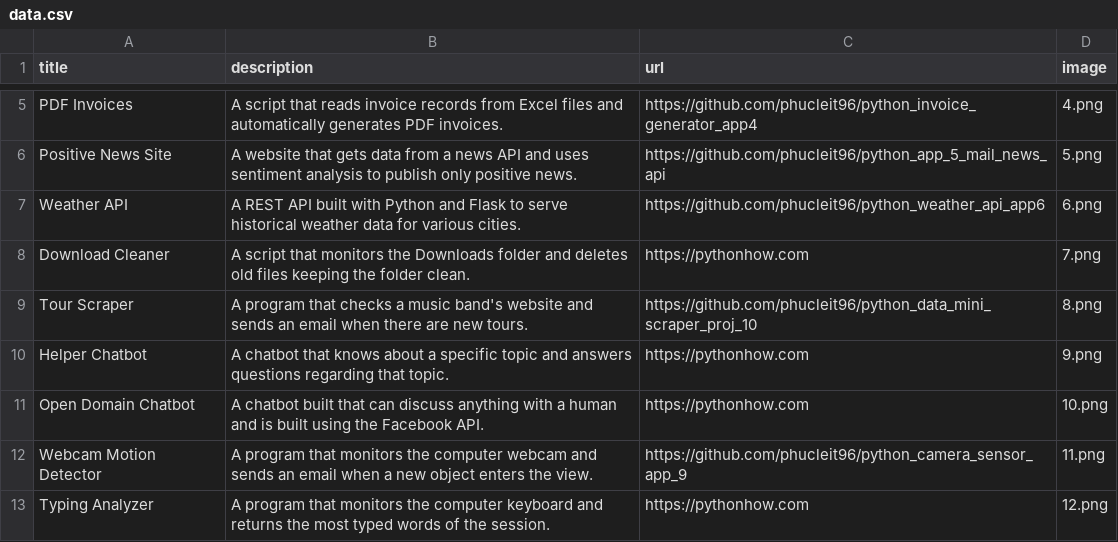
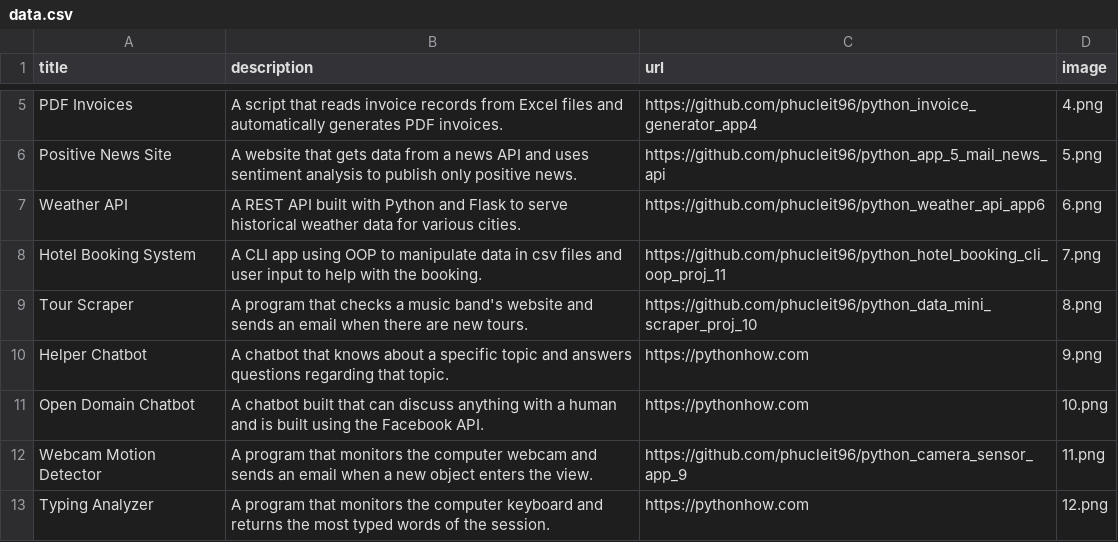
Before and after one commit to phucleit96/python_portfolio_app_2, a CSV file: data.csv, drawn as a sheet; only a part is shown, gaps mark what is left out; removed rows and columns are numbered as before the commit, all else as after; the diff names each change by its address in the sheet, - before the commit and + after, or states it on an @@ line.

Commit message:
update link project 7

```diff
--- a/data.csv
+++ b/data.csv
-row 8: Download Cleaner | A script that monitors the Downloads folder and deletes old files keeping the folder clean. | https://pythonhow.com | 7.png
+row 8: Hotel Booking System | A CLI app using OOP to manipulate data in csv files and user input to help with the booking. | https://github.com/phucleit96/python_hotel_booking_cli_oop_proj_11 | 7.png
```
